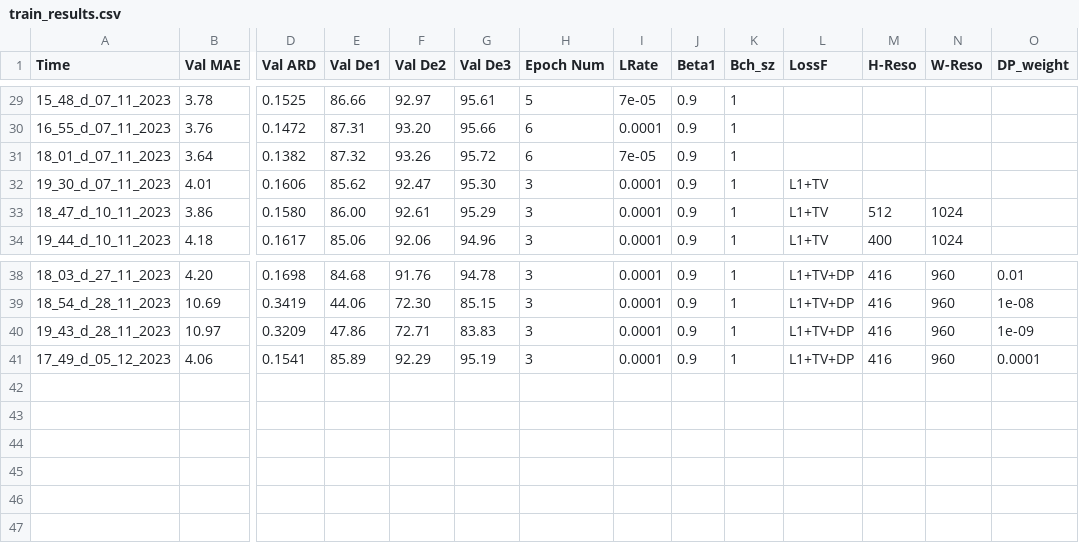
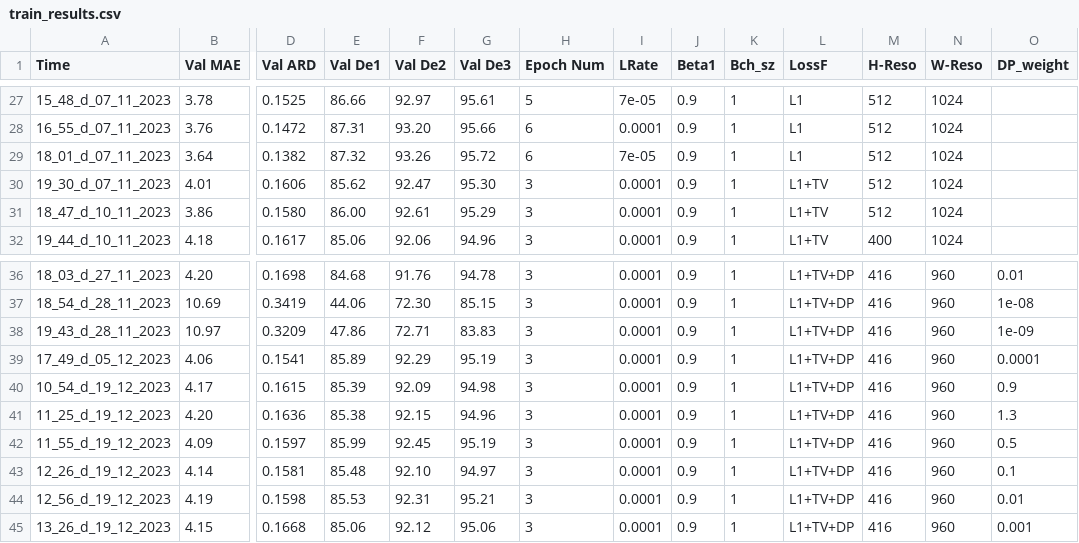
Before and after one commit to Edricos/newG2D, a CSV file: src/train_results.csv, drawn as a sheet; only a part is shown, gaps mark what is left out; addresses are those after the commit; rows hold the shown columns only; the diff covers the shown part only; the diff names each change by its address in the sheet, - before the commit and + after, or states it on an @@ line.

```diff
--- a/src/train_results.csv
+++ b/src/train_results.csv
-L27:L29 (LossF): (empty)
+L27:L29 (LossF): L1
-M27:M30 (H-Reso): (empty)
+M27:M30 (H-Reso): 512
-N27:N30 (W-Reso): (empty)
+N27:N30 (W-Reso): 1024
+row 40: 10_54_d_19_12_2023 | 4.17 | 0.1615 | 85.39 | 92.09 | 94.98 | 3 | 0.0001 | 0.9 | 1 | L1+TV+DP | 416 | 960 | 0.9
+row 41: 11_25_d_19_12_2023 | 4.20 | 0.1636 | 85.38 | 92.15 | 94.96 | 3 | 0.0001 | 0.9 | 1 | L1+TV+DP | 416 | 960 | 1.3
+row 42: 11_55_d_19_12_2023 | 4.09 | 0.1597 | 85.99 | 92.45 | 95.19 | 3 | 0.0001 | 0.9 | 1 | L1+TV+DP | 416 | 960 | 0.5
+row 43: 12_26_d_19_12_2023 | 4.14 | 0.1581 | 85.48 | 92.10 | 94.97 | 3 | 0.0001 | 0.9 | 1 | L1+TV+DP | 416 | 960 | 0.1
+row 44: 12_56_d_19_12_2023 | 4.19 | 0.1598 | 85.53 | 92.31 | 95.21 | 3 | 0.0001 | 0.9 | 1 | L1+TV+DP | 416 | 960 | 0.01
+row 45: 13_26_d_19_12_2023 | 4.15 | 0.1668 | 85.06 | 92.12 | 95.06 | 3 | 0.0001 | 0.9 | 1 | L1+TV+DP | 416 | 960 | 0.001
```
Also changed, not shown: 2 removed rows and 75 edited cells elsewhere in this file, 5 other files.
